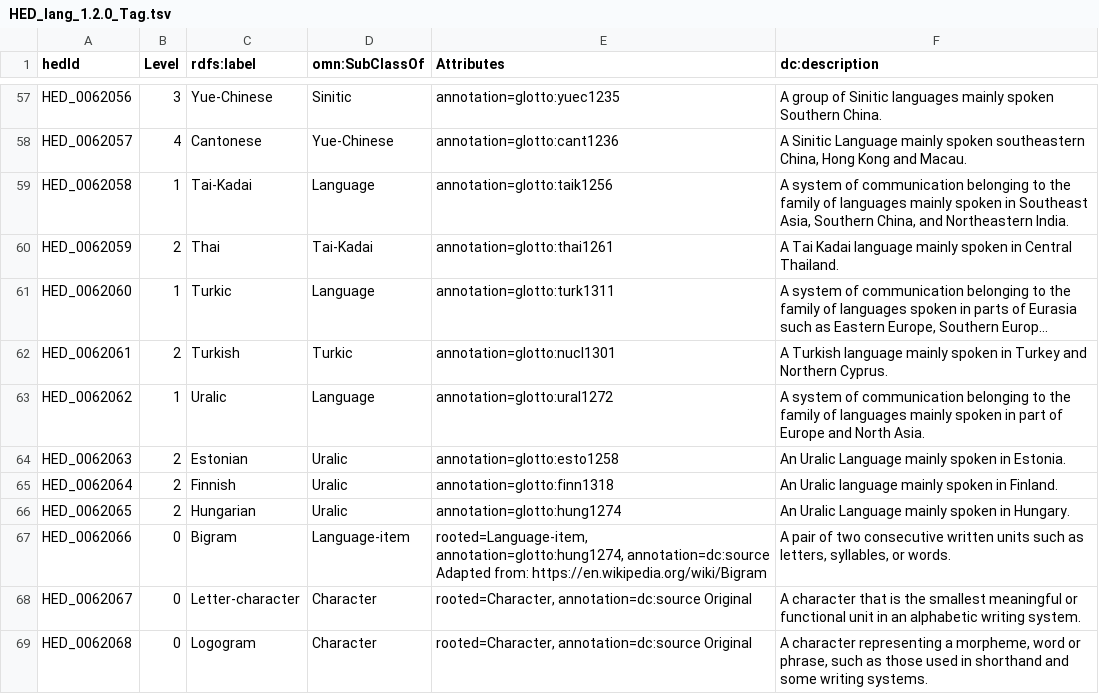
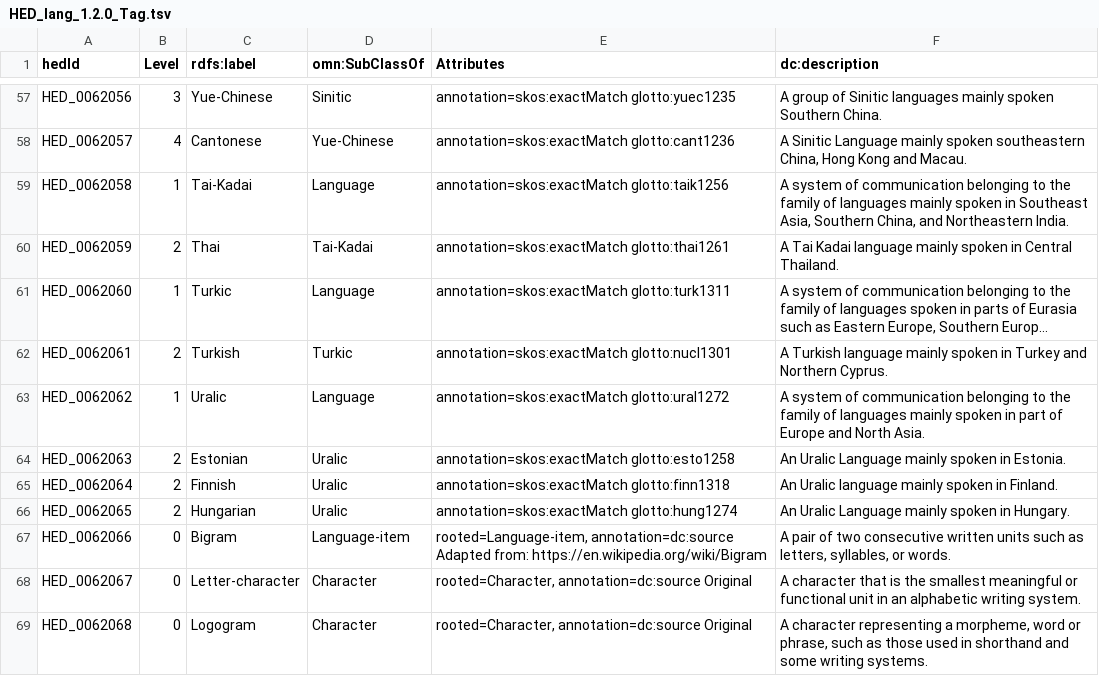
Before and after one commit to hed-standard/hed-schemas, a TSV file: library_schemas/lang/prerelease/hedtsv/HED_lang_1.2.0/HED_lang_1.2.0_Tag.tsv, drawn as a sheet; only a part is shown, gaps mark what is left out; long unchanged cells end in …; the diff covers the shown part only; the diff names each change by its address in the sheet, - before the commit and + after, or states it on an @@ line.

```diff
--- a/library_schemas/lang/prerelease/hedtsv/HED_lang_1.2.0/HED_lang_1.2.0_Tag.tsv
+++ b/library_schemas/lang/prerelease/hedtsv/HED_lang_1.2.0/HED_lang_1.2.0_Tag.tsv
-E57 (Attributes): annotation=glotto:yuec1235
+E57 (Attributes): annotation=skos:exactMatch glotto:yuec1235
-E58 (Attributes): annotation=glotto:cant1236
+E58 (Attributes): annotation=skos:exactMatch glotto:cant1236
-E59 (Attributes): annotation=glotto:taik1256
+E59 (Attributes): annotation=skos:exactMatch glotto:taik1256
-E60 (Attributes): annotation=glotto:thai1261
+E60 (Attributes): annotation=skos:exactMatch glotto:thai1261
-E61 (Attributes): annotation=glotto:turk1311
+E61 (Attributes): annotation=skos:exactMatch glotto:turk1311
-E62 (Attributes): annotation=glotto:nucl1301
+E62 (Attributes): annotation=skos:exactMatch glotto:nucl1301
-E63 (Attributes): annotation=glotto:ural1272
+E63 (Attributes): annotation=skos:exactMatch glotto:ural1272
-E64 (Attributes): annotation=glotto:esto1258
+E64 (Attributes): annotation=skos:exactMatch glotto:esto1258
-E65 (Attributes): annotation=glotto:finn1318
+E65 (Attributes): annotation=skos:exactMatch glotto:finn1318
-E66 (Attributes): annotation=glotto:hung1274
+E66 (Attributes): annotation=skos:exactMatch glotto:hung1274
-E67 (Attributes): rooted=Language-item, annotation=glotto:hung1274, annotation=dc:source Adapted…
+E67 (Attributes): rooted=Language-item, annotation=dc:source Adapted…
```
Also changed, not shown: 53 edited cells elsewhere in this file, library_schemas/lang/prerelease/hedtsv/HED_lang_1.2.0/HED_lang_1.2.0_Structure.tsv, 10 other files.
